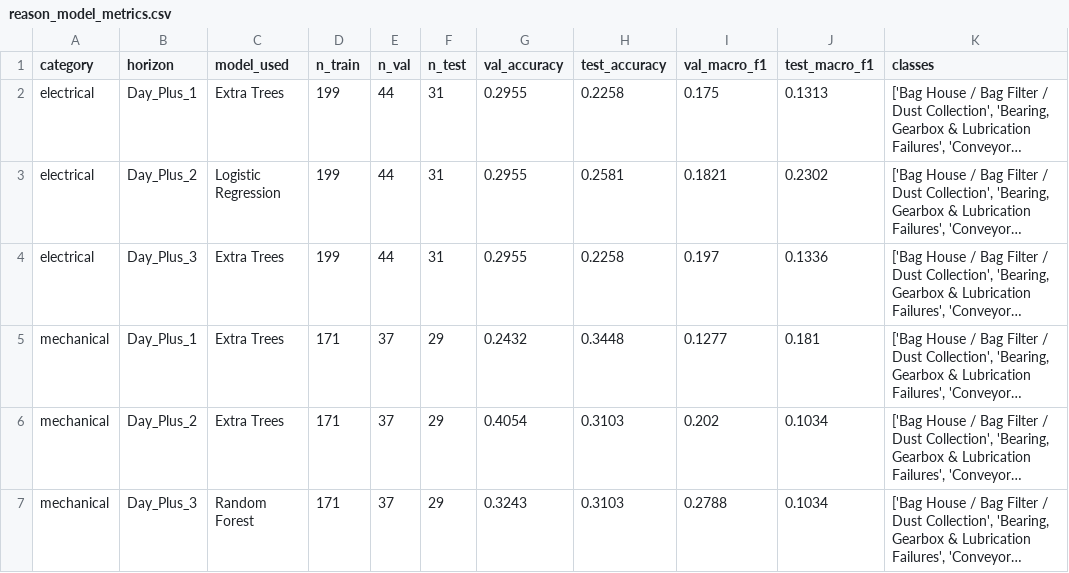
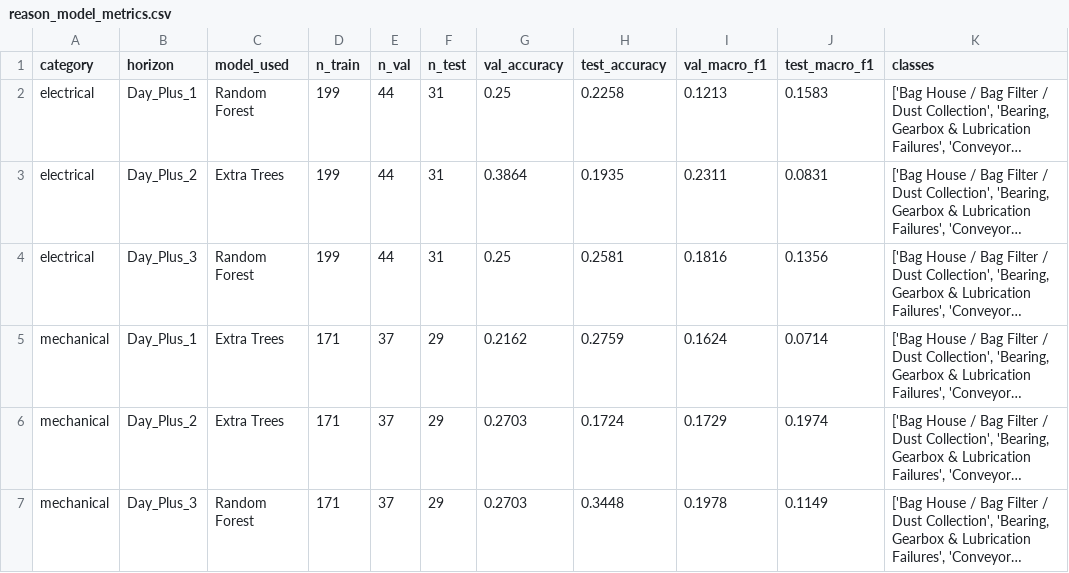
Before and after one commit to Mahiya98/breakdown-dashboard, a CSV file: pipeline/reason_model_metrics.csv, drawn as a sheet; long unchanged cells end in …; the diff names each change by its address in the sheet, - before the commit and + after, or states it on an @@ line.

```diff
--- a/pipeline/reason_model_metrics.csv
+++ b/pipeline/reason_model_metrics.csv
-C2 (model_used): Extra Trees
+C2 (model_used): Random Forest
-G2 (val_accuracy): 0.2955
+G2 (val_accuracy): 0.25
-I2 (val_macro_f1): 0.175
+I2 (val_macro_f1): 0.1213
-J2 (test_macro_f1): 0.1313
+J2 (test_macro_f1): 0.1583
-C3 (model_used): Logistic Regression
+C3 (model_used): Extra Trees
-G3 (val_accuracy): 0.2955
+G3 (val_accuracy): 0.3864
-H3 (test_accuracy): 0.2581
+H3 (test_accuracy): 0.1935
-I3 (val_macro_f1): 0.1821
+I3 (val_macro_f1): 0.2311
-J3 (test_macro_f1): 0.2302
+J3 (test_macro_f1): 0.0831
-C4 (model_used): Extra Trees
+C4 (model_used): Random Forest
-G4 (val_accuracy): 0.2955
+G4 (val_accuracy): 0.25
-H4 (test_accuracy): 0.2258
+H4 (test_accuracy): 0.2581
-I4 (val_macro_f1): 0.197
+I4 (val_macro_f1): 0.1816
-J4 (test_macro_f1): 0.1336
+J4 (test_macro_f1): 0.1356
-G5 (val_accuracy): 0.2432
+G5 (val_accuracy): 0.2162
-H5 (test_accuracy): 0.3448
+H5 (test_accuracy): 0.2759
-I5 (val_macro_f1): 0.1277
+I5 (val_macro_f1): 0.1624
-J5 (test_macro_f1): 0.181
+J5 (test_macro_f1): 0.0714
-G6 (val_accuracy): 0.4054
+G6 (val_accuracy): 0.2703
-H6 (test_accuracy): 0.3103
+H6 (test_accuracy): 0.1724
-I6 (val_macro_f1): 0.202
+I6 (val_macro_f1): 0.1729
-J6 (test_macro_f1): 0.1034
+J6 (test_macro_f1): 0.1974
-G7 (val_accuracy): 0.3243
+G7 (val_accuracy): 0.2703
-H7 (test_accuracy): 0.3103
+H7 (test_accuracy): 0.3448
-I7 (val_macro_f1): 0.2788
+I7 (val_macro_f1): 0.1978
-J7 (test_macro_f1): 0.1034
+J7 (test_macro_f1): 0.1149
```
Also changed, not shown: 2 other files.
